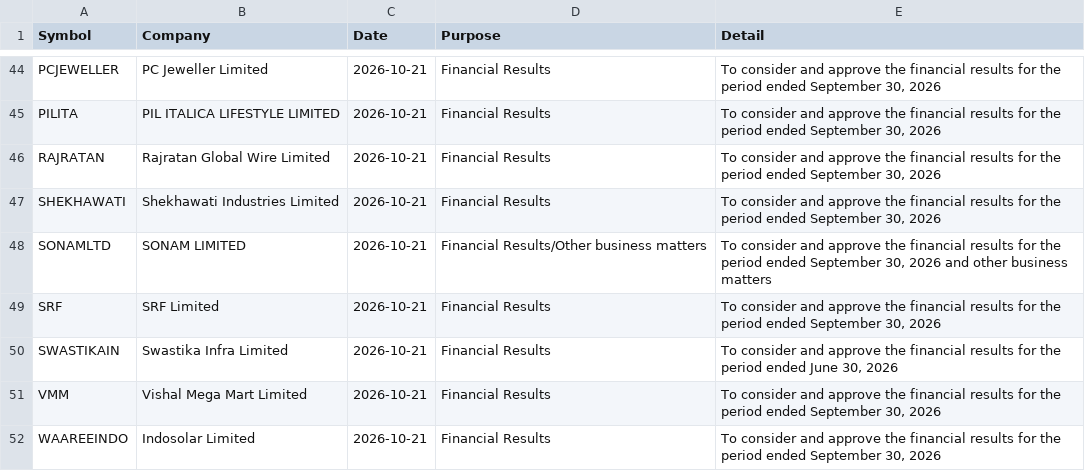
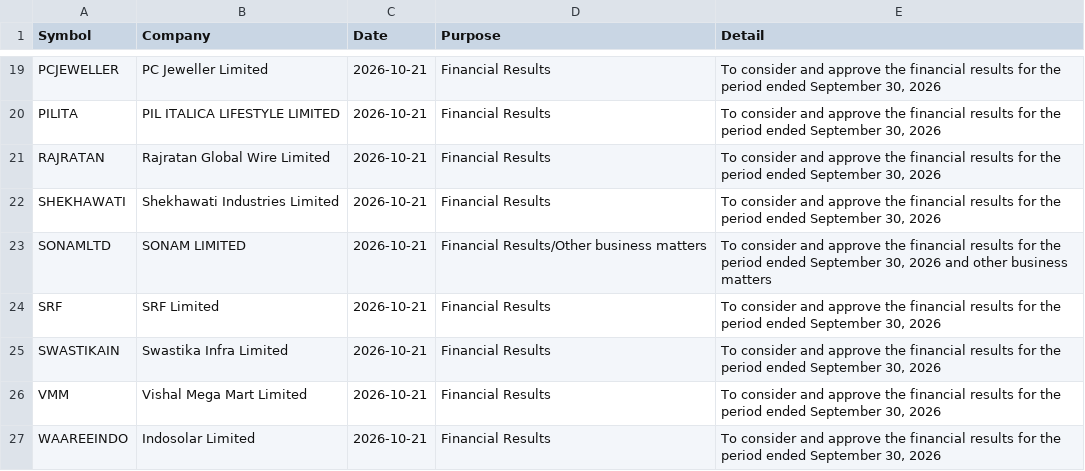
Before and after one commit to Venkey-stocks/stock-radar, a CSV file: data/results_calendar.csv, drawn as a sheet; only a part is shown, gaps mark what is left out; the diff covers the shown part only.

```diff
--- a/data/results_calendar.csv
+++ b/data/results_calendar.csv
@@ -49,3 +24,3 @@ SONAMLTD,SONAM LIMITED,2026-10-21,Financial Results/Other business matters,"To c
 SRF,SRF Limited,2026-10-21,Financial Results,"To consider and approve the financial results for the period ended September 30, 2026"
-SWASTIKAIN,Swastika Infra Limited,2026-10-21,Financial Results,"To consider and approve the financial results for the period ended June 30, 2026"
+SWASTIKAIN,Swastika Infra Limited,2026-10-21,Financial Results,"To consider and approve the financial results for the period ended September 30, 2026"
 VMM,Vishal Mega Mart Limited,2026-10-21,Financial Results,"To consider and approve the financial results for the period ended September 30, 2026"
```
Also changed, not shown: 25 removed rows elsewhere in this file, data/early_movers.csv, data/excluded_ultra.csv, 26 other files.
